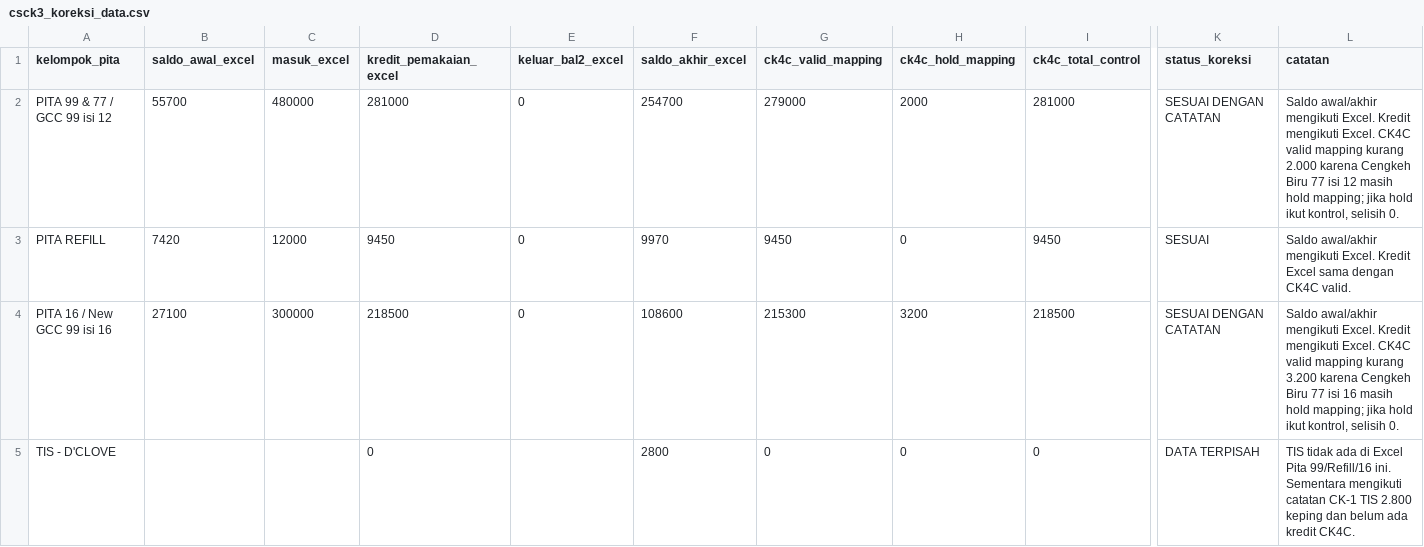
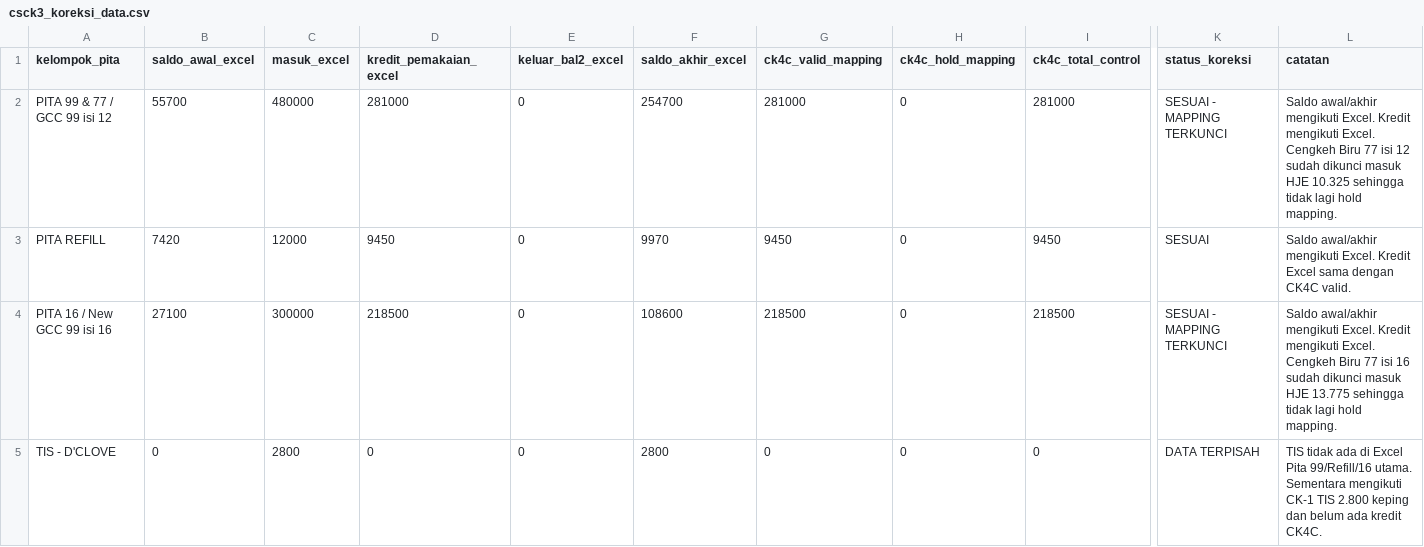
Before and after one commit to cengkehsigaret99-del/BAL-99-Work-Assistant-Cockpit, a CSV file: csck3_koreksi_data.csv, drawn as a sheet; only a part is shown, gaps mark what is left out; the diff names each change by its address in the sheet, - before the commit and + after, or states it on an @@ line.

Commit message:
Update CSCK-3 correction after locking Cengkeh Biru HJE mapping

```diff
--- a/csck3_koreksi_data.csv
+++ b/csck3_koreksi_data.csv
-G2 (ck4c_valid_mapping): 279000
+G2 (ck4c_valid_mapping): 281000
-H2 (ck4c_hold_mapping): 2000
+H2 (ck4c_hold_mapping): 0
-K2 (status_koreksi): SESUAI DENGAN CATATAN
+K2 (status_koreksi): SESUAI - MAPPING TERKUNCI
-L2 (catatan): …mengikuti Excel. CK4C valid mapping kurang 2.000 karena Cengkeh Biru 77 isi 12 masih hold mapping; jika hold ikut kontrol, selisih 0.
+L2 (catatan): …mengikuti Excel. Cengkeh Biru 77 isi 12 sudah dikunci masuk HJE 10.325 sehingga tidak lagi hold mapping.
-G4 (ck4c_valid_mapping): 215300
+G4 (ck4c_valid_mapping): 218500
-H4 (ck4c_hold_mapping): 3200
+H4 (ck4c_hold_mapping): 0
-K4 (status_koreksi): SESUAI DENGAN CATATAN
+K4 (status_koreksi): SESUAI - MAPPING TERKUNCI
-L4 (catatan): …mengikuti Excel. CK4C valid mapping kurang 3.200 karena Cengkeh Biru 77 isi 16 masih hold mapping; jika hold ikut kontrol, selisih 0.
+L4 (catatan): …mengikuti Excel. Cengkeh Biru 77 isi 16 sudah dikunci masuk HJE 13.775 sehingga tidak lagi hold mapping.
-B5 (saldo_awal_excel): (empty)
+B5 (saldo_awal_excel): 0
-C5 (masuk_excel): (empty)
+C5 (masuk_excel): 2800
-E5 (keluar_bal2_excel): (empty)
+E5 (keluar_bal2_excel): 0
-L5 (catatan): …Pita 99/Refill/16 ini. Sementara mengikuti catatan CK-1 TIS…
+L5 (catatan): …Pita 99/Refill/16 utama. Sementara mengikuti CK-1 TIS…
```
